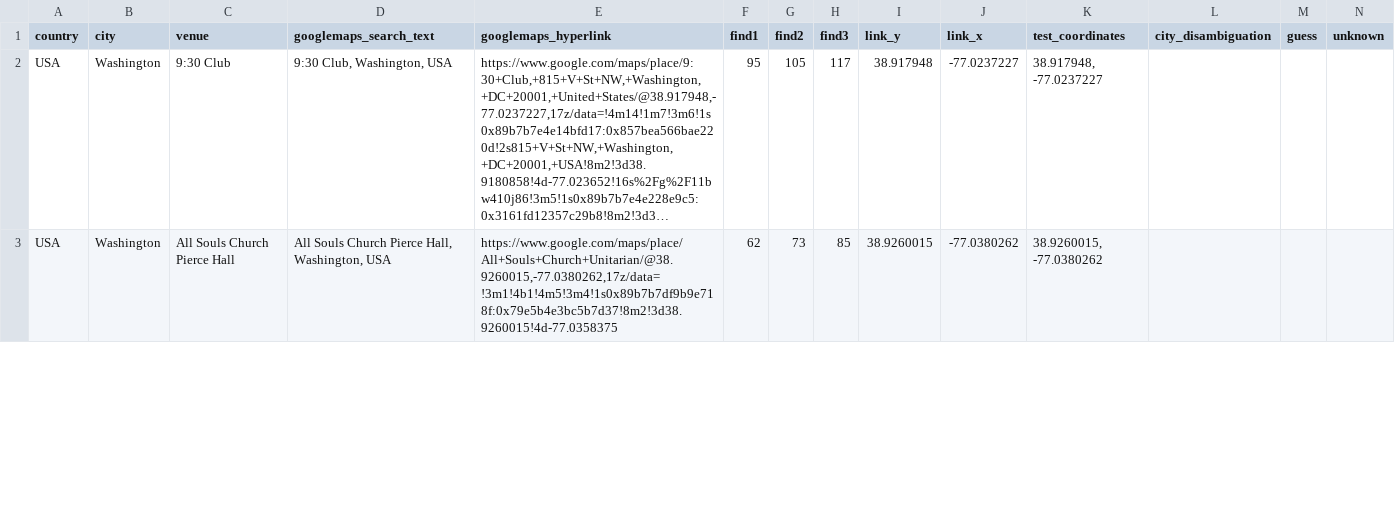
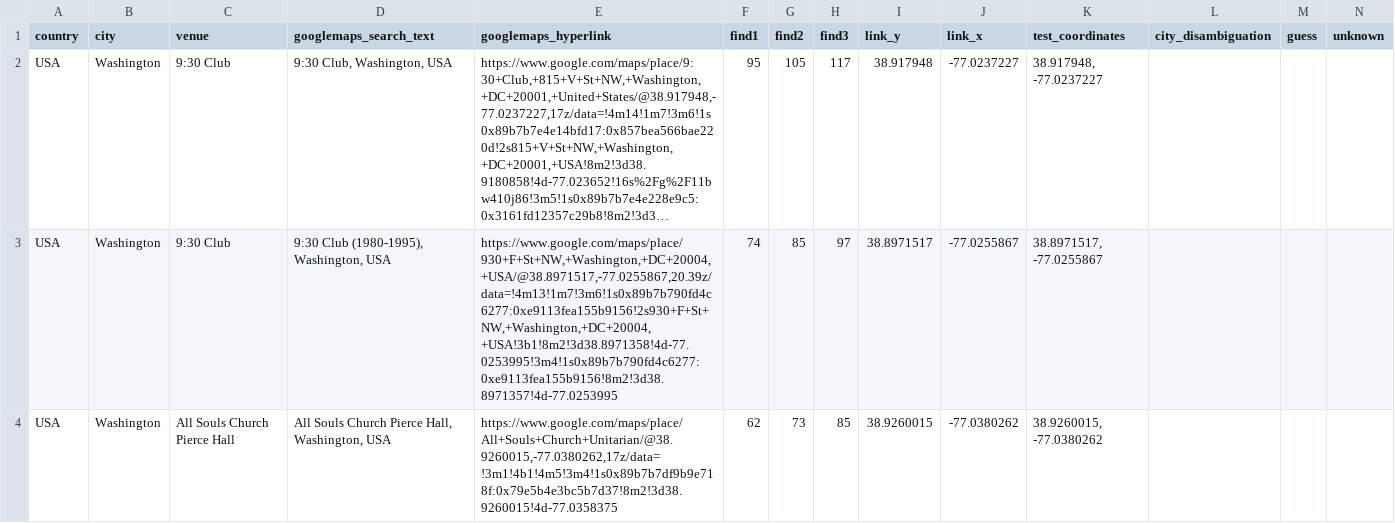
Before and after one commit to alexmitrani/Repeatr, a CSV file: inst/extdata/fls_venue_geocoding.csv, drawn as a sheet; only a part is shown; long unchanged cells end in …; rows hold the shown columns only; the diff covers the shown part only; the diff names each change by its address in the sheet, - before the commit and + after, or states it on an @@ line.

```diff
--- a/inst/extdata/fls_venue_geocoding.csv
+++ b/inst/extdata/fls_venue_geocoding.csv
+row 3: USA | Washington | 9:30 Club | 9:30 Club (1980-1995), Washington, USA | https://www.google.com/maps/place/930+F+St+NW,+Washington,+DC+20004,+USA/@38.8971517,-77.0255867,20.39z/data=!4m13!1m7!3m6!1s0x89b7b790fd4c6277:0xe9113fea155b9156!2s930+F+St+NW,+Washington,+DC+20004,+USA!3b1!8m2!3d38.8971358!4d-77.0253995!3m4!1s0x89b7b790fd4c6277:0xe9113fea155b9156!8m2!3d38.8971357!4d-77.0253995 | 74 | 85 | 97 | 38.8971517 | -77.0255867 | 38.8971517, -77.0255867
```
Also changed, not shown: 1 added row, 1 removed row and 8 edited cells elsewhere in this file, 4 other files.
